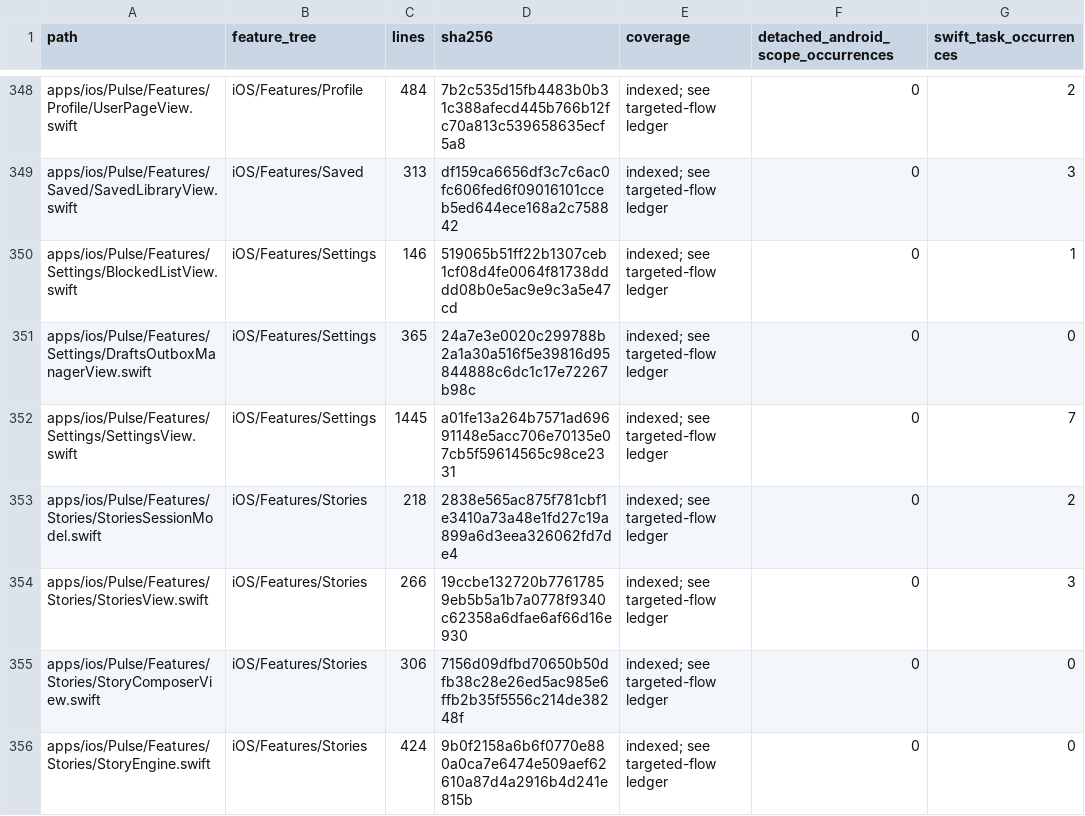
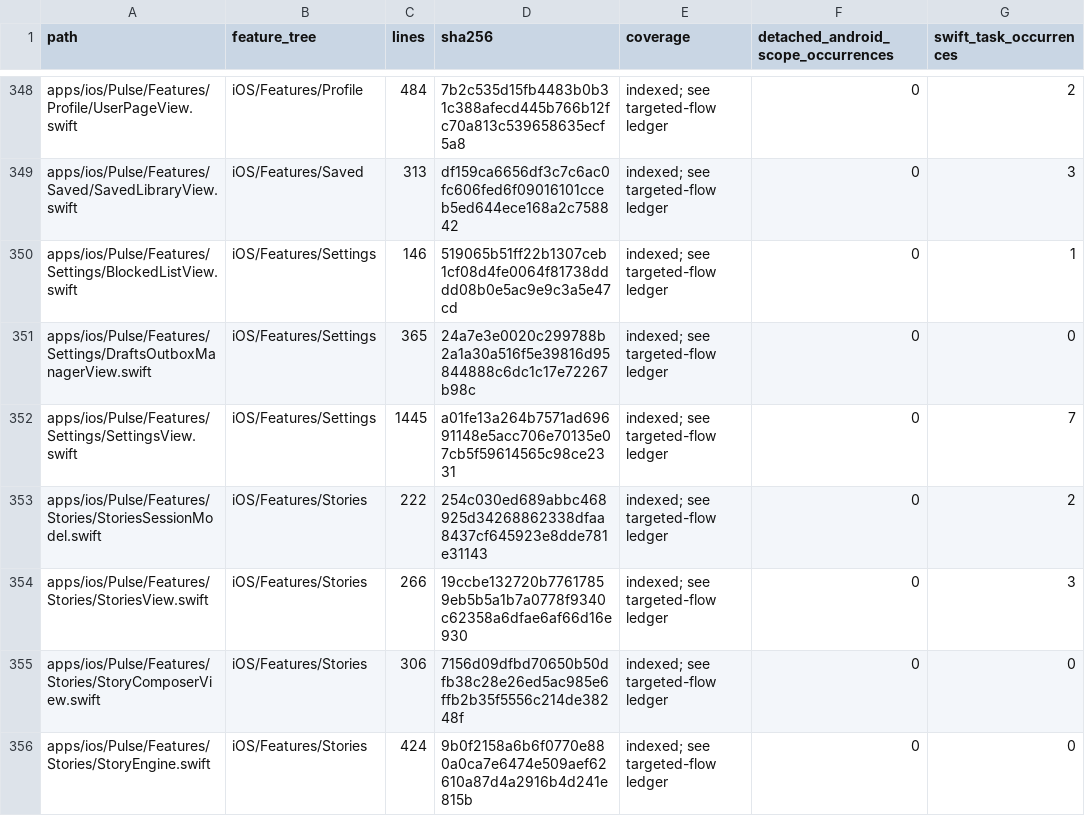
Before and after one commit to GrapseeAgency/the-mystrious-chat-app, a CSV file: docs/NATIVE-SOURCE-INVENTORY.csv, drawn as a sheet; only a part is shown, gaps mark what is left out; the diff covers the shown part only; the diff names each change by its address in the sheet, - before the commit and + after, or states it on an @@ line.

```diff
--- a/docs/NATIVE-SOURCE-INVENTORY.csv
+++ b/docs/NATIVE-SOURCE-INVENTORY.csv
-C353 (lines): 218
+C353 (lines): 222
-D353 (sha256): 2838e565ac875f781cbf1e3410a73a48e1fd27c19a899a6d3eea326062fd7de4
+D353 (sha256): 254c030ed689abbc468925d34268862338dfaa8437cf645923e8dde781e31143
```
Also changed, not shown: 18 edited cells elsewhere in this file, 13 other files.
